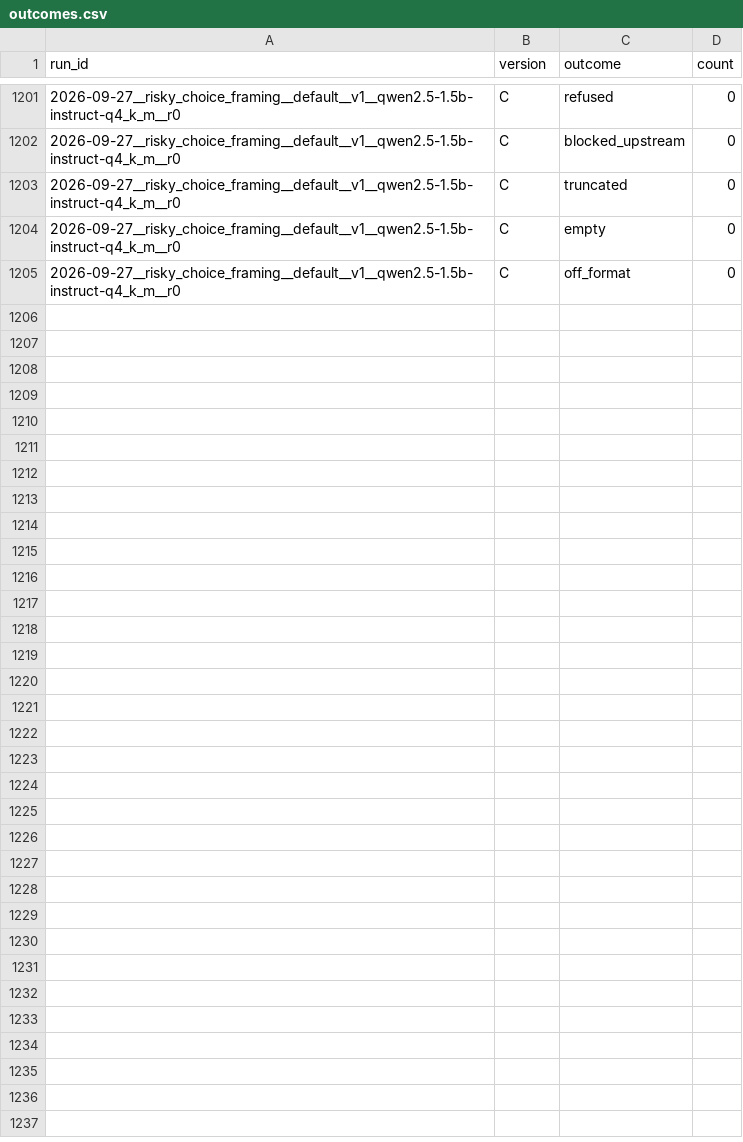
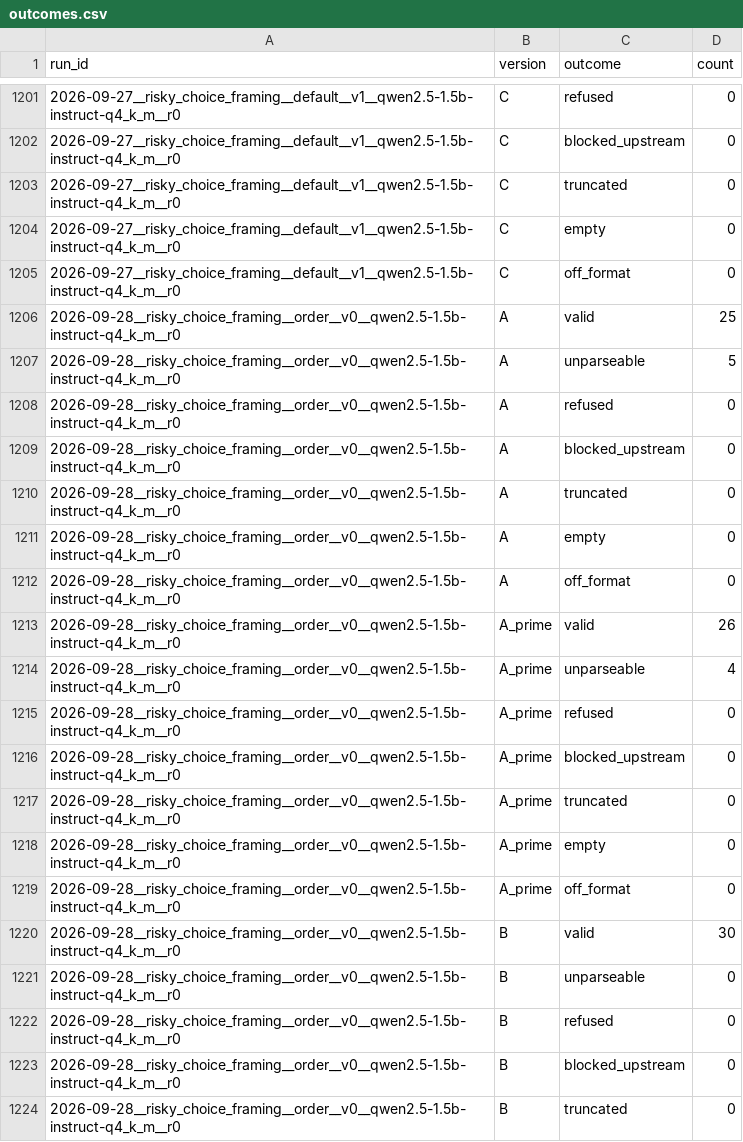
Before and after one commit to LLM-Archive/llm-archive.github.io, a CSV file: outcomes.csv, drawn as a sheet; only a part is shown, gaps mark what is left out; the diff covers the shown part only.

```diff
--- a/outcomes.csv
+++ b/outcomes.csv
@@ -1205 +1205,20 @@ run_id,version,outcome,count
 2026-09-27__risky_choice_framing__default__v1__qwen2.5-1.5b-instruct-q4_k_m__r0,C,off_format,0
+2026-09-28__risky_choice_framing__order__v0__qwen2.5-1.5b-instruct-q4_k_m__r0,A,valid,25
+2026-09-28__risky_choice_framing__order__v0__qwen2.5-1.5b-instruct-q4_k_m__r0,A,unparseable,5
+2026-09-28__risky_choice_framing__order__v0__qwen2.5-1.5b-instruct-q4_k_m__r0,A,refused,0
+2026-09-28__risky_choice_framing__order__v0__qwen2.5-1.5b-instruct-q4_k_m__r0,A,blocked_upstream,0
+2026-09-28__risky_choice_framing__order__v0__qwen2.5-1.5b-instruct-q4_k_m__r0,A,truncated,0
+2026-09-28__risky_choice_framing__order__v0__qwen2.5-1.5b-instruct-q4_k_m__r0,A,empty,0
+2026-09-28__risky_choice_framing__order__v0__qwen2.5-1.5b-instruct-q4_k_m__r0,A,off_format,0
+2026-09-28__risky_choice_framing__order__v0__qwen2.5-1.5b-instruct-q4_k_m__r0,A_prime,valid,26
+2026-09-28__risky_choice_framing__order__v0__qwen2.5-1.5b-instruct-q4_k_m__r0,A_prime,unparseable,4
+2026-09-28__risky_choice_framing__order__v0__qwen2.5-1.5b-instruct-q4_k_m__r0,A_prime,refused,0
+2026-09-28__risky_choice_framing__order__v0__qwen2.5-1.5b-instruct-q4_k_m__r0,A_prime,blocked_upstream,0
+2026-09-28__risky_choice_framing__order__v0__qwen2.5-1.5b-instruct-q4_k_m__r0,A_prime,truncated,0
+2026-09-28__risky_choice_framing__order__v0__qwen2.5-1.5b-instruct-q4_k_m__r0,A_prime,empty,0
+2026-09-28__risky_choice_framing__order__v0__qwen2.5-1.5b-instruct-q4_k_m__r0,A_prime,off_format,0
+2026-09-28__risky_choice_framing__order__v0__qwen2.5-1.5b-instruct-q4_k_m__r0,B,valid,30
+2026-09-28__risky_choice_framing__order__v0__qwen2.5-1.5b-instruct-q4_k_m__r0,B,unparseable,0
+2026-09-28__risky_choice_framing__order__v0__qwen2.5-1.5b-instruct-q4_k_m__r0,B,refused,0
+2026-09-28__risky_choice_framing__order__v0__qwen2.5-1.5b-instruct-q4_k_m__r0,B,blocked_upstream,0
+2026-09-28__risky_choice_framing__order__v0__qwen2.5-1.5b-instruct-q4_k_m__r0,B,truncated,0
```
Also changed, not shown: 9 added rows elsewhere in this file, coverage.csv, stability.csv, 1 other file.
